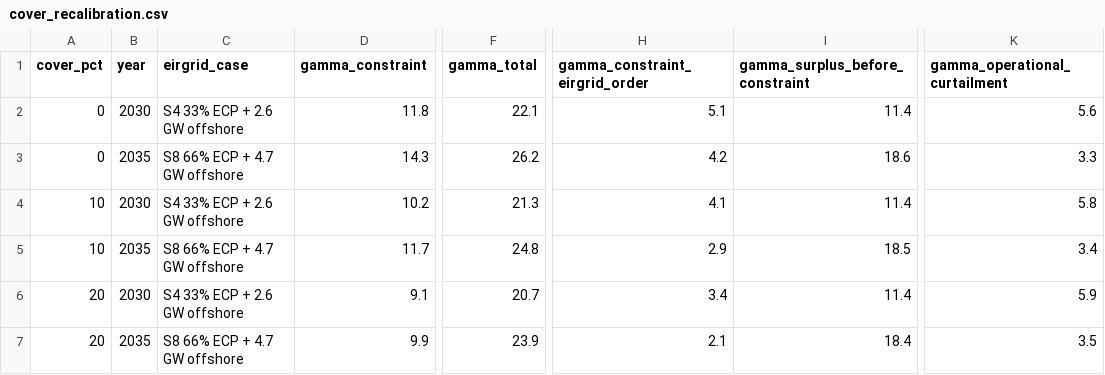
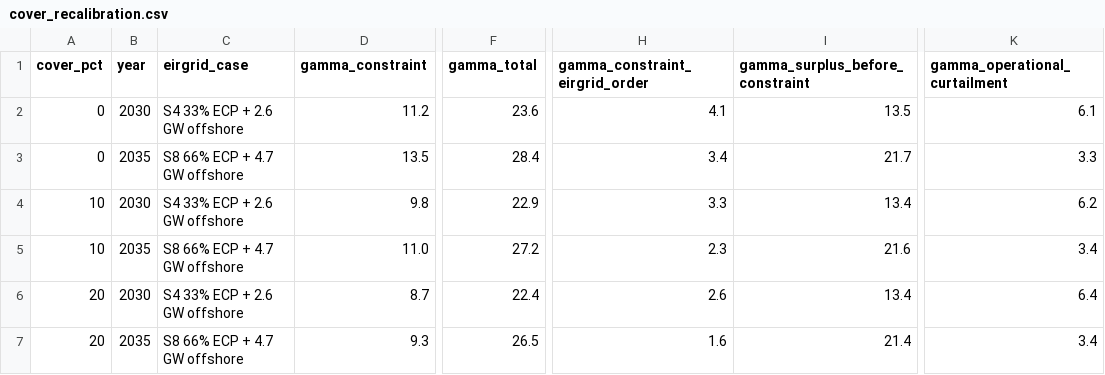
Before and after one commit to WESTEnergyIreland/WEST_GAMMA, a CSV file: analysis/output/cover_recalibration/cover_recalibration.csv, drawn as a sheet; only a part is shown, gaps mark what is left out; the diff covers the shown part only; the diff names each change by its address in the sheet, - before the commit and + after, or states it on an @@ line.

```diff
--- a/analysis/output/cover_recalibration/cover_recalibration.csv
+++ b/analysis/output/cover_recalibration/cover_recalibration.csv
-D2 (gamma_constraint): 11.8
+D2 (gamma_constraint): 11.2
-F2 (gamma_total): 22.1
+F2 (gamma_total): 23.6
-H2 (gamma_constraint_eirgrid_order): 5.1
+H2 (gamma_constraint_eirgrid_order): 4.1
-I2 (gamma_surplus_before_constraint): 11.4
+I2 (gamma_surplus_before_constraint): 13.5
-K2 (gamma_operational_curtailment): 5.6
+K2 (gamma_operational_curtailment): 6.1
-D3 (gamma_constraint): 14.3
+D3 (gamma_constraint): 13.5
-F3 (gamma_total): 26.2
+F3 (gamma_total): 28.4
-H3 (gamma_constraint_eirgrid_order): 4.2
+H3 (gamma_constraint_eirgrid_order): 3.4
-I3 (gamma_surplus_before_constraint): 18.6
+I3 (gamma_surplus_before_constraint): 21.7
-D4 (gamma_constraint): 10.2
+D4 (gamma_constraint): 9.8
-F4 (gamma_total): 21.3
+F4 (gamma_total): 22.9
-H4 (gamma_constraint_eirgrid_order): 4.1
+H4 (gamma_constraint_eirgrid_order): 3.3
-I4 (gamma_surplus_before_constraint): 11.4
+I4 (gamma_surplus_before_constraint): 13.4
-K4 (gamma_operational_curtailment): 5.8
+K4 (gamma_operational_curtailment): 6.2
-D5 (gamma_constraint): 11.7
+D5 (gamma_constraint): 11.0
-F5 (gamma_total): 24.8
+F5 (gamma_total): 27.2
-H5 (gamma_constraint_eirgrid_order): 2.9
+H5 (gamma_constraint_eirgrid_order): 2.3
-I5 (gamma_surplus_before_constraint): 18.5
+I5 (gamma_surplus_before_constraint): 21.6
-D6 (gamma_constraint): 9.1
+D6 (gamma_constraint): 8.7
-F6 (gamma_total): 20.7
+F6 (gamma_total): 22.4
-H6 (gamma_constraint_eirgrid_order): 3.4
+H6 (gamma_constraint_eirgrid_order): 2.6
-I6 (gamma_surplus_before_constraint): 11.4
+I6 (gamma_surplus_before_constraint): 13.4
-K6 (gamma_operational_curtailment): 5.9
+K6 (gamma_operational_curtailment): 6.4
-D7 (gamma_constraint): 9.9
+D7 (gamma_constraint): 9.3
-F7 (gamma_total): 23.9
+F7 (gamma_total): 26.5
-H7 (gamma_constraint_eirgrid_order): 2.1
+H7 (gamma_constraint_eirgrid_order): 1.6
-I7 (gamma_surplus_before_constraint): 18.4
+I7 (gamma_surplus_before_constraint): 21.4
-K7 (gamma_operational_curtailment): 3.5
+K7 (gamma_operational_curtailment): 3.4
```
Also changed, not shown: 49 edited cells elsewhere in this file, 4 other files.
